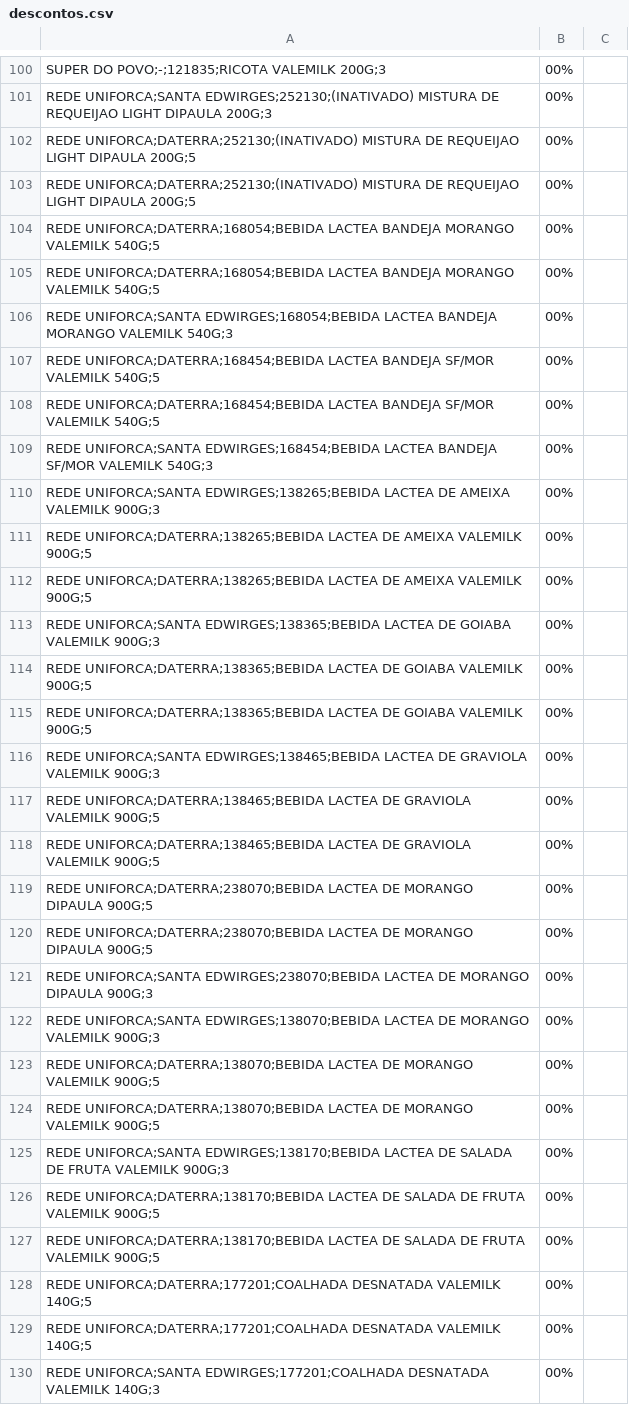
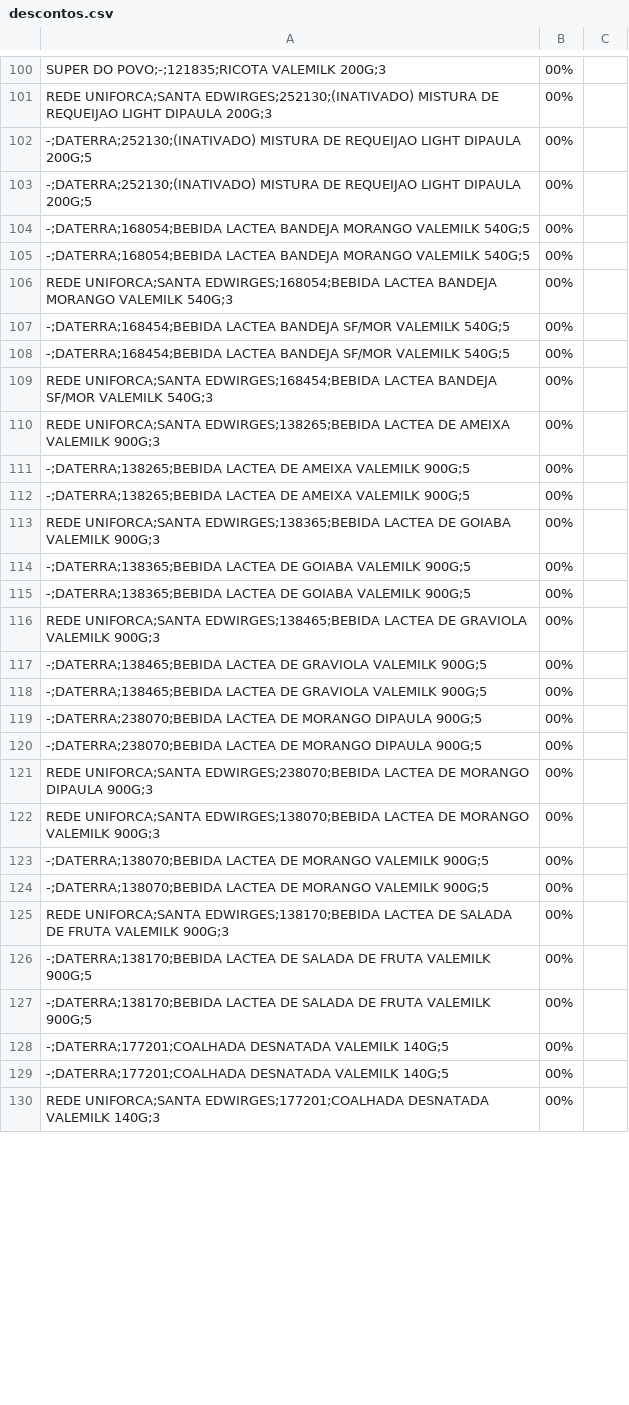
Before and after one commit to ValeMilk/App-pre-os, a CSV file: frontend/public/descontos.csv, drawn as a sheet; only a part is shown, gaps mark what is left out; the diff covers the shown part only.

```diff
--- a/frontend/public/descontos.csv
+++ b/frontend/public/descontos.csv
@@ -101,30 +101,30 @@ SUPER DO POVO;-;121835;RICOTA VALEMILK 200G;3,00%
 REDE UNIFORCA;SANTA EDWIRGES;252130;(INATIVADO)  MISTURA DE REQUEIJAO LIGHT DIPAULA 200G;3,00%
-REDE UNIFORCA;DATERRA;252130;(INATIVADO)  MISTURA DE REQUEIJAO LIGHT DIPAULA 200G;5,00%
-REDE UNIFORCA;DATERRA;252130;(INATIVADO)  MISTURA DE REQUEIJAO LIGHT DIPAULA 200G;5,00%
-REDE UNIFORCA;DATERRA;168054;BEBIDA LACTEA BANDEJA MORANGO VALEMILK 540G;5,00%
-REDE UNIFORCA;DATERRA;168054;BEBIDA LACTEA BANDEJA MORANGO VALEMILK 540G;5,00%
+-;DATERRA;252130;(INATIVADO)  MISTURA DE REQUEIJAO LIGHT DIPAULA 200G;5,00%
+-;DATERRA;252130;(INATIVADO)  MISTURA DE REQUEIJAO LIGHT DIPAULA 200G;5,00%
+-;DATERRA;168054;BEBIDA LACTEA BANDEJA MORANGO VALEMILK 540G;5,00%
+-;DATERRA;168054;BEBIDA LACTEA BANDEJA MORANGO VALEMILK 540G;5,00%
 REDE UNIFORCA;SANTA EDWIRGES;168054;BEBIDA LACTEA BANDEJA MORANGO VALEMILK 540G;3,00%
-REDE UNIFORCA;DATERRA;168454;BEBIDA LACTEA BANDEJA SF/MOR VALEMILK 540G;5,00%
-REDE UNIFORCA;DATERRA;168454;BEBIDA LACTEA BANDEJA SF/MOR VALEMILK 540G;5,00%
+-;DATERRA;168454;BEBIDA LACTEA BANDEJA SF/MOR VALEMILK 540G;5,00%
+-;DATERRA;168454;BEBIDA LACTEA BANDEJA SF/MOR VALEMILK 540G;5,00%
 REDE UNIFORCA;SANTA EDWIRGES;168454;BEBIDA LACTEA BANDEJA SF/MOR VALEMILK 540G;3,00%
 REDE UNIFORCA;SANTA EDWIRGES;138265;BEBIDA LACTEA DE AMEIXA VALEMILK 900G;3,00%
-REDE UNIFORCA;DATERRA;138265;BEBIDA LACTEA DE AMEIXA VALEMILK 900G;5,00%
-REDE UNIFORCA;DATERRA;138265;BEBIDA LACTEA DE AMEIXA VALEMILK 900G;5,00%
+-;DATERRA;138265;BEBIDA LACTEA DE AMEIXA VALEMILK 900G;5,00%
+-;DATERRA;138265;BEBIDA LACTEA DE AMEIXA VALEMILK 900G;5,00%
 REDE UNIFORCA;SANTA EDWIRGES;138365;BEBIDA LACTEA DE GOIABA VALEMILK 900G;3,00%
-REDE UNIFORCA;DATERRA;138365;BEBIDA LACTEA DE GOIABA VALEMILK 900G;5,00%
-REDE UNIFORCA;DATERRA;138365;BEBIDA LACTEA DE GOIABA VALEMILK 900G;5,00%
+-;DATERRA;138365;BEBIDA LACTEA DE GOIABA VALEMILK 900G;5,00%
+-;DATERRA;138365;BEBIDA LACTEA DE GOIABA VALEMILK 900G;5,00%
 REDE UNIFORCA;SANTA EDWIRGES;138465;BEBIDA LACTEA DE GRAVIOLA VALEMILK 900G;3,00%
-REDE UNIFORCA;DATERRA;138465;BEBIDA LACTEA DE GRAVIOLA VALEMILK 900G;5,00%
-REDE UNIFORCA;DATERRA;138465;BEBIDA LACTEA DE GRAVIOLA VALEMILK 900G;5,00%
-REDE UNIFORCA;DATERRA;238070;BEBIDA LACTEA DE MORANGO DIPAULA 900G;5,00%
-REDE UNIFORCA;DATERRA;238070;BEBIDA LACTEA DE MORANGO DIPAULA 900G;5,00%
+-;DATERRA;138465;BEBIDA LACTEA DE GRAVIOLA VALEMILK 900G;5,00%
+-;DATERRA;138465;BEBIDA LACTEA DE GRAVIOLA VALEMILK 900G;5,00%
+-;DATERRA;238070;BEBIDA LACTEA DE MORANGO DIPAULA 900G;5,00%
+-;DATERRA;238070;BEBIDA LACTEA DE MORANGO DIPAULA 900G;5,00%
 REDE UNIFORCA;SANTA EDWIRGES;238070;BEBIDA LACTEA DE MORANGO DIPAULA 900G;3,00%
 REDE UNIFORCA;SANTA EDWIRGES;138070;BEBIDA LACTEA DE MORANGO VALEMILK 900G;3,00%
-REDE UNIFORCA;DATERRA;138070;BEBIDA LACTEA DE MORANGO VALEMILK 900G;5,00%
-REDE UNIFORCA;DATERRA;138070;BEBIDA LACTEA DE MORANGO VALEMILK 900G;5,00%
+-;DATERRA;138070;BEBIDA LACTEA DE MORANGO VALEMILK 900G;5,00%
+-;DATERRA;138070;BEBIDA LACTEA DE MORANGO VALEMILK 900G;5,00%
 REDE UNIFORCA;SANTA EDWIRGES;138170;BEBIDA LACTEA DE SALADA DE FRUTA VALEMILK 900G;3,00%
-REDE UNIFORCA;DATERRA;138170;BEBIDA LACTEA DE SALADA DE FRUTA VALEMILK 900G;5,00%
-REDE UNIFORCA;DATERRA;138170;BEBIDA LACTEA DE SALADA DE FRUTA VALEMILK 900G;5,00%
-REDE UNIFORCA;DATERRA;177201;COALHADA DESNATADA VALEMILK 140G;5,00%
-REDE UNIFORCA;DATERRA;177201;COALHADA DESNATADA VALEMILK 140G;5,00%
+-;DATERRA;138170;BEBIDA LACTEA DE SALADA DE FRUTA VALEMILK 900G;5,00%
+-;DATERRA;138170;BEBIDA LACTEA DE SALADA DE FRUTA VALEMILK 900G;5,00%
+-;DATERRA;177201;COALHADA DESNATADA VALEMILK 140G;5,00%
+-;DATERRA;177201;COALHADA DESNATADA VALEMILK 140G;5,00%
 REDE UNIFORCA;SANTA EDWIRGES;177201;COALHADA DESNATADA VALEMILK 140G;3,00%
```
Also changed, not shown: 93 edited cells elsewhere in this file, frontend/public/clientes.csv.
